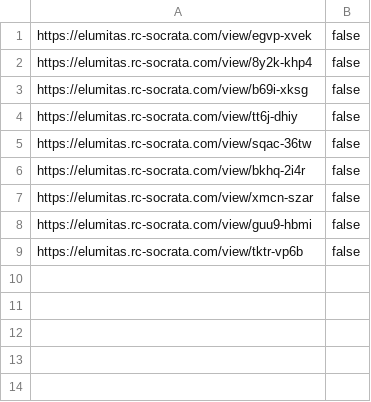
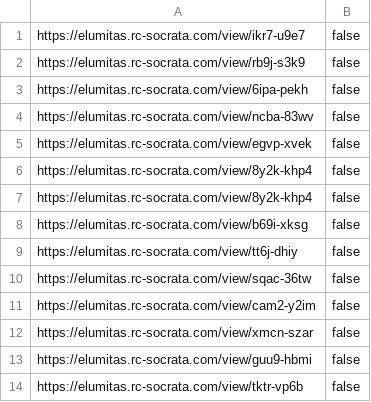
Before and after one commit to EdsonGermano/socrata-platform-socrata-snapper, a CSV file: res/test_sites_compare.csv, drawn as a sheet.

Commit message:
repointing socrata-snapper jenkins checks at views in elumitas

```diff
--- a/res/test_sites_compare.csv
+++ b/res/test_sites_compare.csv
@@ -1,2 +1,7 @@
+https://elumitas.rc-socrata.com/view/ikr7-u9e7, false
+https://elumitas.rc-socrata.com/view/rb9j-s3k9, false
+https://elumitas.rc-socrata.com/view/6ipa-pekh, false
+https://elumitas.rc-socrata.com/view/ncba-83wv, false
 https://elumitas.rc-socrata.com/view/egvp-xvek, false
+https://elumitas.rc-socrata.com/view/8y2k-khp4, false
 https://elumitas.rc-socrata.com/view/8y2k-khp4, false
@@ -5,3 +10,3 @@ https://elumitas.rc-socrata.com/view/tt6j-dhiy, false
 https://elumitas.rc-socrata.com/view/sqac-36tw, false
-https://elumitas.rc-socrata.com/view/bkhq-2i4r, false
+https://elumitas.rc-socrata.com/view/cam2-y2im, false
 https://elumitas.rc-socrata.com/view/xmcn-szar, false
```
Also changed, not shown: res/test_sites_baseline.csv.
